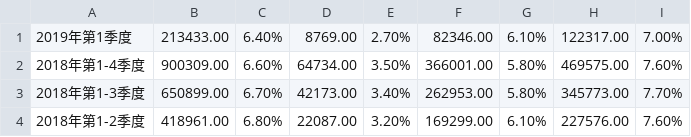
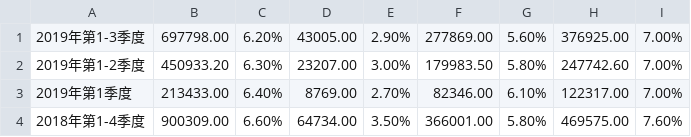
Before and after one commit to tracholar/economics-data, a CSV file: gdp/data.csv, drawn as a sheet; only a part is shown; the shorter side is filled out with more unchanged rows.

Commit message:
update data

```diff
--- a/gdp/data.csv
+++ b/gdp/data.csv
@@ -1 +1,3 @@
+2019年第1-3季度	697798.00	6.20%	43005.00	2.90%	277869.00	5.60%	376925.00	7.00%
+2019年第1-2季度	450933.20	6.30%	23207.00	3.00%	179983.50	5.80%	247742.60	7.00%
 2019年第1季度	213433.00	6.40%	8769.00	2.70%	82346.00	6.10%	122317.00	7.00%
```
Also changed, not shown: currency/data.csv, exchange-rate/data.csv, 20 other files.
